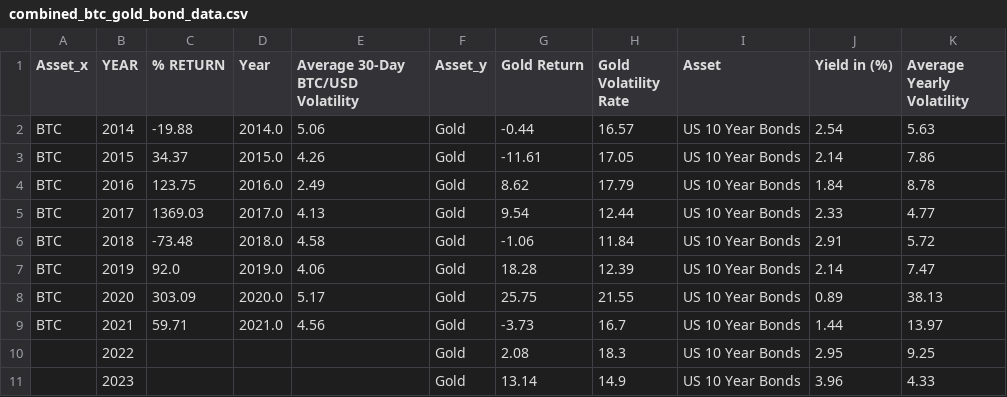
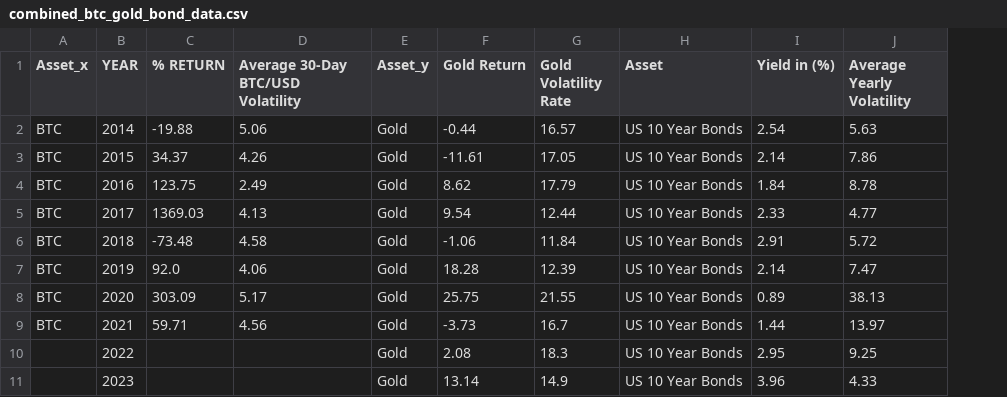
Before and after one commit to adamelzikry13/adamelzikry13.github.io, a CSV file: Project/CSV/combined_btc_gold_bond_data.csv, drawn as a sheet; the diff names each change by its address in the sheet, - before the commit and + after, or states it on an @@ line.

Commit message:
Add files via upload

```diff
--- a/Project/CSV/combined_btc_gold_bond_data.csv
+++ b/Project/CSV/combined_btc_gold_bond_data.csv
-column D (Year), rows 2-9: 2014.0 | 2015.0 | 2016.0 | 2017.0 | 2018.0 | 2019.0 | 2020.0 | 2021.0
```
